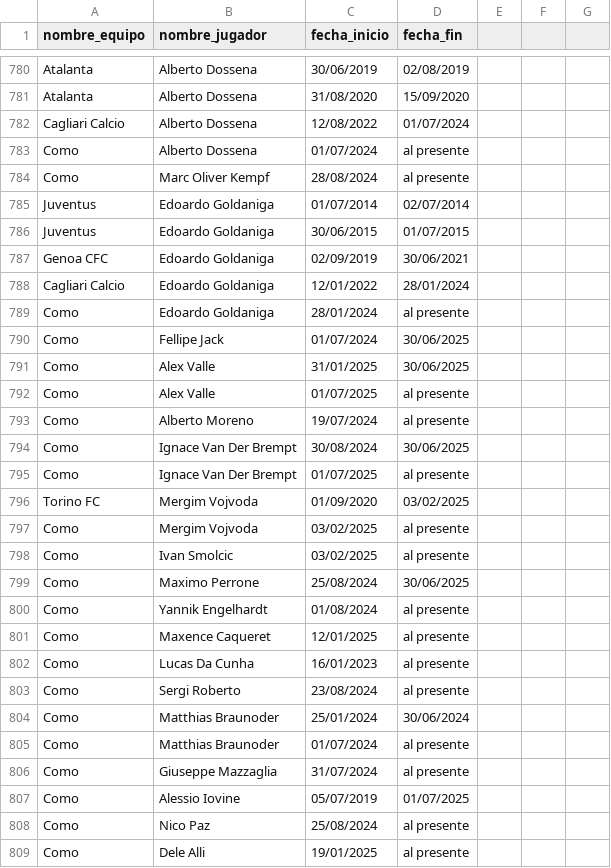
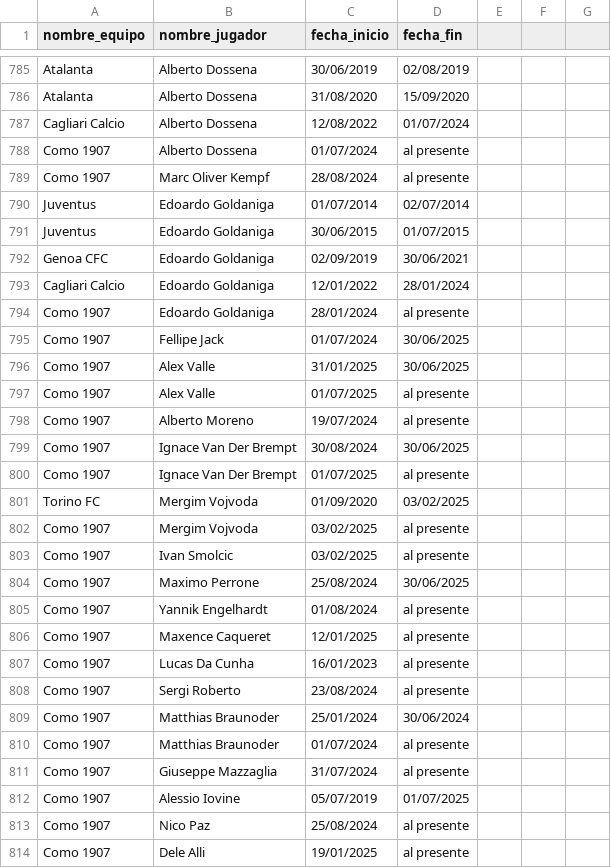
Before and after one commit to RaulM19/SerieA, a CSV file: resultado_fichajes.csv, drawn as a sheet; only a part is shown, gaps mark what is left out; the diff covers the shown part only.

```diff
--- a/resultado_fichajes.csv
+++ b/resultado_fichajes.csv
@@ -782,4 +787,4 @@ Atalanta,Alberto Dossena,31/08/2020,15/09/2020
 Cagliari Calcio,Alberto Dossena,12/08/2022,01/07/2024
-Como,Alberto Dossena,01/07/2024,al presente
-Como,Marc Oliver Kempf,28/08/2024,al presente
+Como 1907,Alberto Dossena,01/07/2024,al presente
+Como 1907,Marc Oliver Kempf,28/08/2024,al presente
 Juventus,Edoardo Goldaniga,01/07/2014,02/07/2014
@@ -788,22 +793,22 @@ Genoa CFC,Edoardo Goldaniga,02/09/2019,30/06/2021
 Cagliari Calcio,Edoardo Goldaniga,12/01/2022,28/01/2024
-Como,Edoardo Goldaniga,28/01/2024,al presente
-Como,Fellipe Jack,01/07/2024,30/06/2025
-Como,Alex Valle,31/01/2025,30/06/2025
-Como,Alex Valle,01/07/2025,al presente
-Como,Alberto Moreno,19/07/2024,al presente
-Como,Ignace Van Der Brempt,30/08/2024,30/06/2025
-Como,Ignace Van Der Brempt,01/07/2025,al presente
+Como 1907,Edoardo Goldaniga,28/01/2024,al presente
+Como 1907,Fellipe Jack,01/07/2024,30/06/2025
+Como 1907,Alex Valle,31/01/2025,30/06/2025
+Como 1907,Alex Valle,01/07/2025,al presente
+Como 1907,Alberto Moreno,19/07/2024,al presente
+Como 1907,Ignace Van Der Brempt,30/08/2024,30/06/2025
+Como 1907,Ignace Van Der Brempt,01/07/2025,al presente
 Torino FC,Mergim Vojvoda,01/09/2020,03/02/2025
-Como,Mergim Vojvoda,03/02/2025,al presente
-Como,Ivan Smolcic,03/02/2025,al presente
-Como,Maximo Perrone,25/08/2024,30/06/2025
-Como,Yannik Engelhardt,01/08/2024,al presente
-Como,Maxence Caqueret,12/01/2025,al presente
-Como,Lucas Da Cunha,16/01/2023,al presente
-Como,Sergi Roberto,23/08/2024,al presente
-Como,Matthias Braunoder,25/01/2024,30/06/2024
-Como,Matthias Braunoder,01/07/2024,al presente
-Como,Giuseppe Mazzaglia,31/07/2024,al presente
-Como,Alessio Iovine,05/07/2019,01/07/2025
-Como,Nico Paz,25/08/2024,al presente
-Como,Dele Alli,19/01/2025,al presente
+Como 1907,Mergim Vojvoda,03/02/2025,al presente
+Como 1907,Ivan Smolcic,03/02/2025,al presente
+Como 1907,Maximo Perrone,25/08/2024,30/06/2025
+Como 1907,Yannik Engelhardt,01/08/2024,al presente
+Como 1907,Maxence Caqueret,12/01/2025,al presente
+Como 1907,Lucas Da Cunha,16/01/2023,al presente
+Como 1907,Sergi Roberto,23/08/2024,al presente
+Como 1907,Matthias Braunoder,25/01/2024,30/06/2024
+Como 1907,Matthias Braunoder,01/07/2024,al presente
+Como 1907,Giuseppe Mazzaglia,31/07/2024,al presente
+Como 1907,Alessio Iovine,05/07/2019,01/07/2025
+Como 1907,Nico Paz,25/08/2024,al presente
+Como 1907,Dele Alli,19/01/2025,al presente
```
Also changed, not shown: 6 added rows and 111 edited cells elsewhere in this file, 12 other files.
